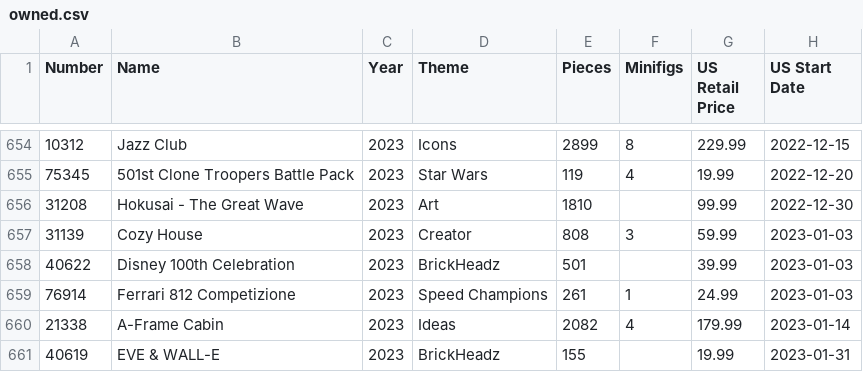
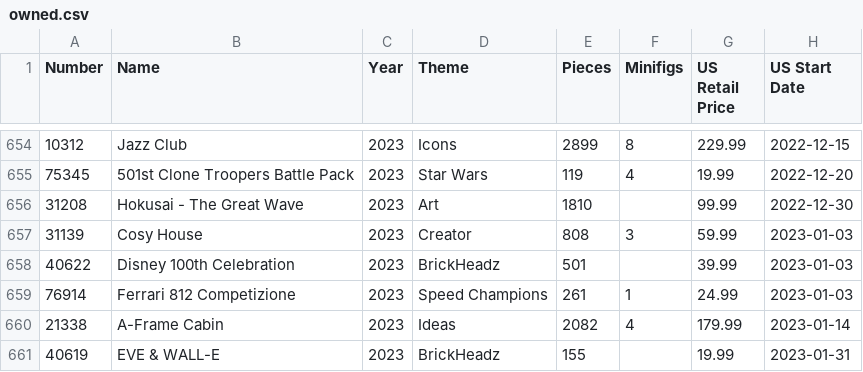
Before and after one commit to schultzy51/brickset, a CSV file: lists/owned.csv, drawn as a sheet; only a part is shown, gaps mark what is left out.

```diff
--- a/lists/owned.csv
+++ b/lists/owned.csv
@@ -656,3 +656,3 @@ Number,Name,Year,Theme,Pieces,Minifigs,US Retail Price,US Start Date
 31208,Hokusai - The Great Wave,2023,Art,1810,,99.99,2022-12-30
-31139,Cozy House,2023,Creator,808,3,59.99,2023-01-03
+31139,Cosy House,2023,Creator,808,3,59.99,2023-01-03
 40622,Disney 100th Celebration,2023,BrickHeadz,501,,39.99,2023-01-03
```
Also changed, not shown: lists/wanted_released.csv, 3 other files.
